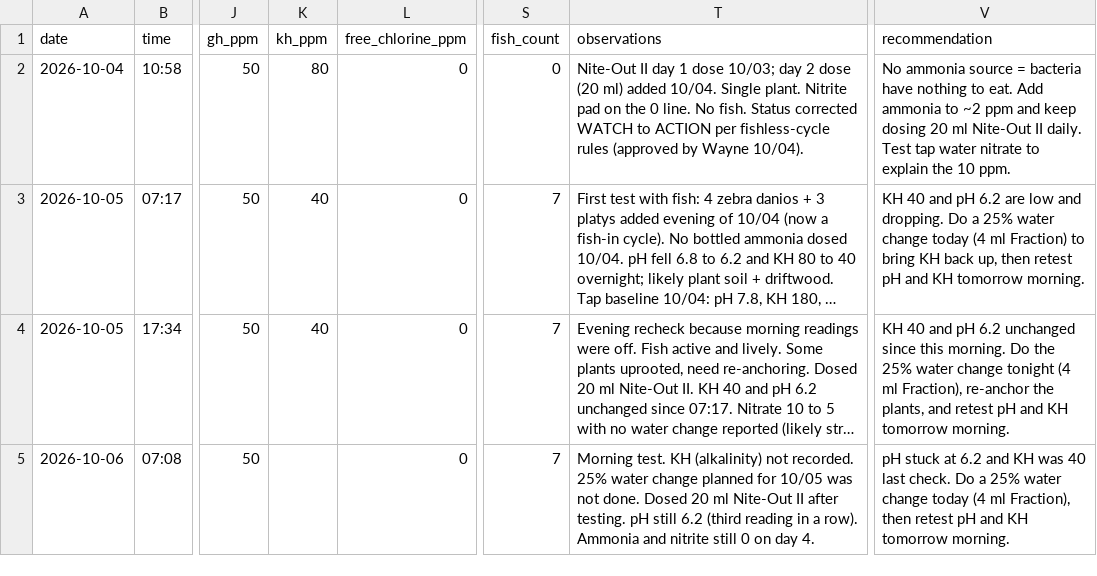
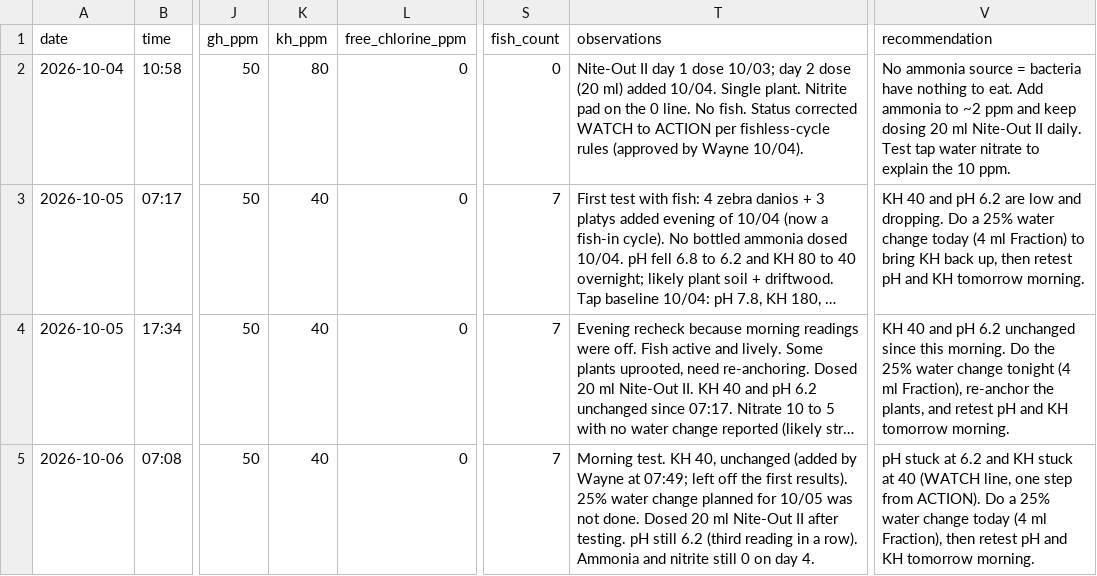
Before and after one commit to cartoticus/Tank-Manager, a CSV file: tank_water_log.csv, drawn as a sheet; only a part is shown, gaps mark what is left out; long unchanged cells end in …; the diff names each change by its address in the sheet, - before the commit and + after, or states it on an @@ line.

```diff
--- a/tank_water_log.csv
+++ b/tank_water_log.csv
-K5 (kh_ppm): (empty)
+K5 (kh_ppm): 40
-T5 (observations): …test. KH (alkalinity) not recorded. 25% water…
+T5 (observations): …test. KH 40, unchanged (added by Wayne at 07:49; left off the first results). 25% water…
-V5 (recommendation): …and KH was 40 last check. Do a…
+V5 (recommendation): …and KH stuck at 40 (WATCH line, one step from ACTION). Do a…
```
